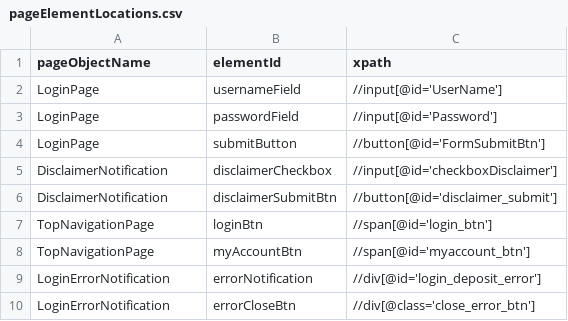
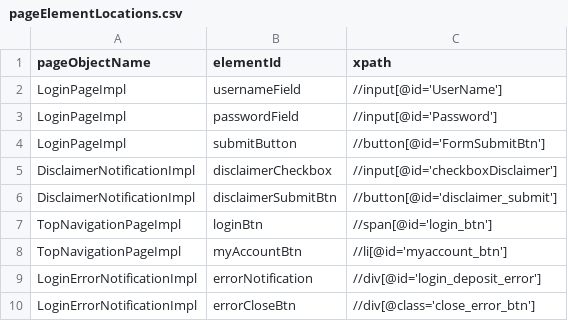
Before and after one commit to quantumua/automation-framework, a CSV file: src/main/resources/pageElementLocations.csv, drawn as a sheet.

```diff
--- a/src/main/resources/pageElementLocations.csv
+++ b/src/main/resources/pageElementLocations.csv
@@ -1,10 +1,10 @@
 pageObjectName, elementId, xpath
-LoginPage,usernameField,//input[@id='UserName']
-LoginPage,passwordField,//input[@id='Password']
-LoginPage,submitButton,//button[@id='FormSubmitBtn']
-DisclaimerNotification,disclaimerCheckbox,//input[@id='checkboxDisclaimer']
-DisclaimerNotification,disclaimerSubmitBtn,//button[@id='disclaimer_submit']
-TopNavigationPage,loginBtn,//span[@id='login_btn']
-TopNavigationPage,myAccountBtn,//span[@id='myaccount_btn']
-LoginErrorNotification,errorNotification,//div[@id='login_deposit_error']
-LoginErrorNotification,errorCloseBtn,//div[@class='close_error_btn']
+LoginPageImpl,usernameField,//input[@id='UserName']
+LoginPageImpl,passwordField,//input[@id='Password']
+LoginPageImpl,submitButton,//button[@id='FormSubmitBtn']
+DisclaimerNotificationImpl,disclaimerCheckbox,//input[@id='checkboxDisclaimer']
+DisclaimerNotificationImpl,disclaimerSubmitBtn,//button[@id='disclaimer_submit']
+TopNavigationPageImpl,loginBtn,//span[@id='login_btn']
+TopNavigationPageImpl,myAccountBtn,//li[@id='myaccount_btn']
+LoginErrorNotificationImpl,errorNotification,//div[@id='login_deposit_error']
+LoginErrorNotificationImpl,errorCloseBtn,//div[@class='close_error_btn']
```
Also changed, not shown: 11 other files.
